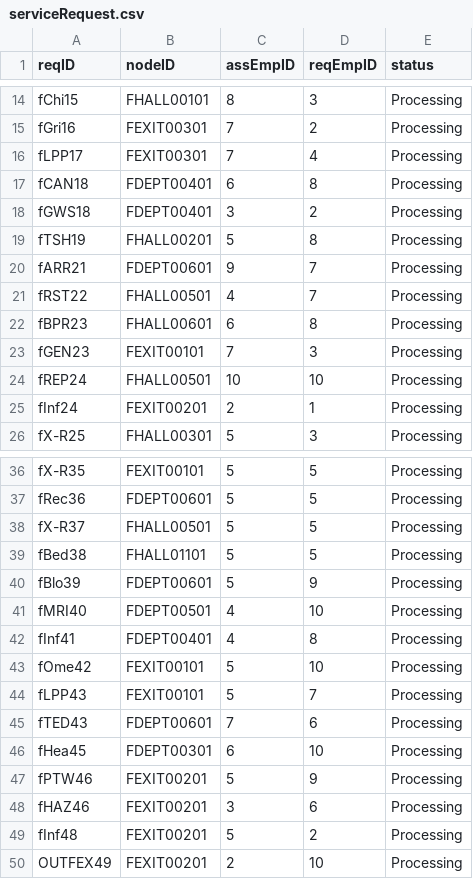
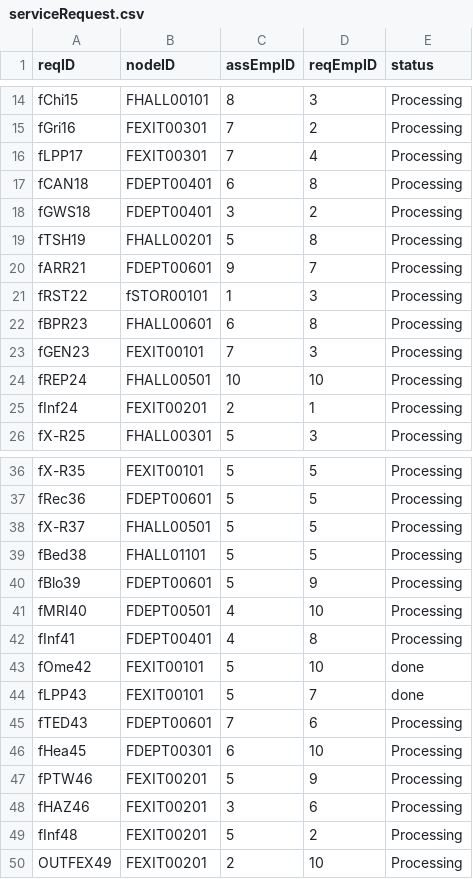
Before and after one commit to CS3733-D22-Team-F/ferocious-furrets, a CSV file: ProtoypeF/src/main/resources/edu/wpi/cs3733/D22/teamF/csv/serviceRequest.csv, drawn as a sheet; only a part is shown, gaps mark what is left out.

```diff
--- a/ProtoypeF/src/main/resources/edu/wpi/cs3733/D22/teamF/csv/serviceRequest.csv
+++ b/ProtoypeF/src/main/resources/edu/wpi/cs3733/D22/teamF/csv/serviceRequest.csv
@@ -20,3 +20,3 @@ fTSH19,FHALL00201,5,8,Processing
 fARR21,FDEPT00601,9,7,Processing
-fRST22,FHALL00501,4,7,Processing
+fRST22,fSTOR00101,1,3,Processing
 fBPR23,FHALL00601,6,8,Processing
@@ -42,4 +42,4 @@ fMRI40,FDEPT00501,4,10,Processing
 fInf41,FDEPT00401,4,8,Processing
-fOme42,FEXIT00101,5,10,Processing
-fLPP43,FEXIT00101,5,7,Processing
+fOme42,FEXIT00101,5,10,done
+fLPP43,FEXIT00101,5,7,done
 fTED43,FDEPT00601,7,6,Processing
```
Also changed, not shown: ProtoypeF/src/main/resources/edu/wpi/cs3733/D22/teamF/csv/security.csv, 11 other files.
